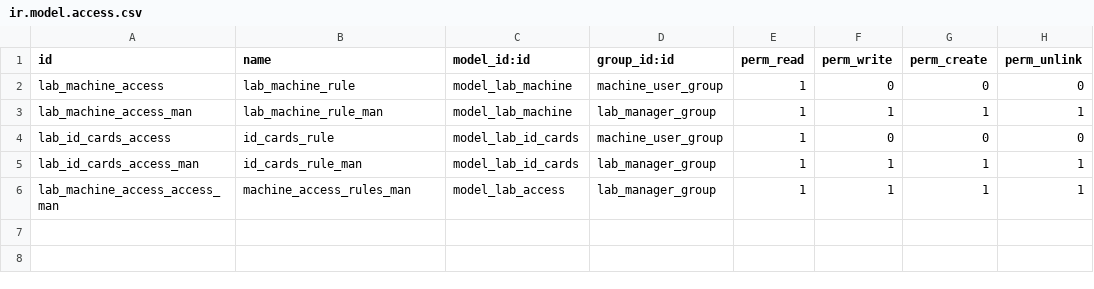
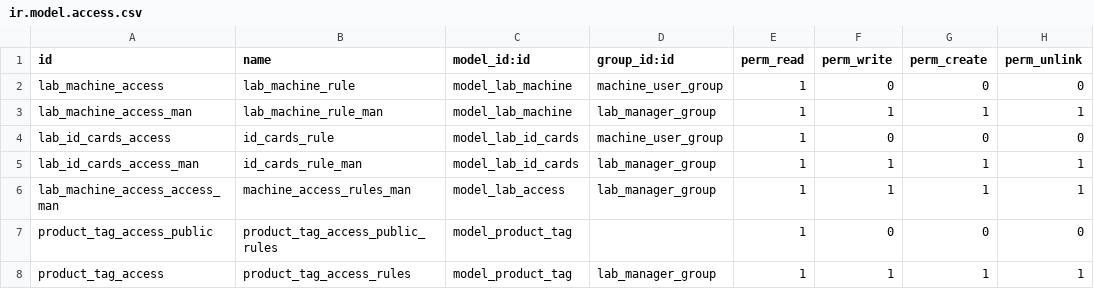
Before and after one commit to fablab-ka/odoo_addons, a CSV file: machine_management/security/ir.model.access.csv, drawn as a sheet; the diff names each change by its address in the sheet, - before the commit and + after, or states it on an @@ line.

```diff
--- a/machine_management/security/ir.model.access.csv
+++ b/machine_management/security/ir.model.access.csv
+row 7: product_tag_access_public | product_tag_access_public_rules | model_product_tag |  | 1 | 0 | 0 | 0
+row 8: product_tag_access | product_tag_access_rules | model_product_tag | lab_manager_group | 1 | 1 | 1 | 1
```
Also changed, not shown: 5 other files.
